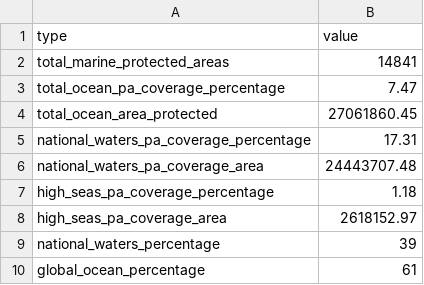
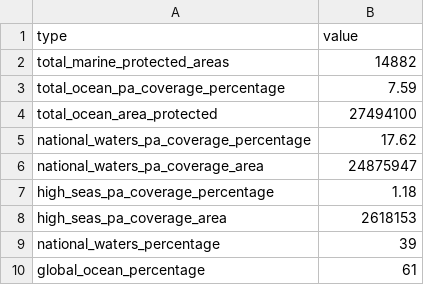
Before and after one commit to unepwcmc/ProtectedPlanet, a CSV file: lib/data/seeds/marine_statistics.csv, drawn as a sheet.

Commit message:
Update March marine stats

```diff
--- a/lib/data/seeds/marine_statistics.csv
+++ b/lib/data/seeds/marine_statistics.csv
@@ -1,9 +1,9 @@
 type,value
-total_marine_protected_areas,14841
-total_ocean_pa_coverage_percentage,7.47
-total_ocean_area_protected,27061860.45
-national_waters_pa_coverage_percentage,17.31
-national_waters_pa_coverage_area,24443707.48
+total_marine_protected_areas,14882
+total_ocean_pa_coverage_percentage,7.59
+total_ocean_area_protected,27494100
+national_waters_pa_coverage_percentage,17.62
+national_waters_pa_coverage_area,24875947
 high_seas_pa_coverage_percentage,1.18
-high_seas_pa_coverage_area,2618152.97
+high_seas_pa_coverage_area,2618153
 national_waters_percentage,39
```
